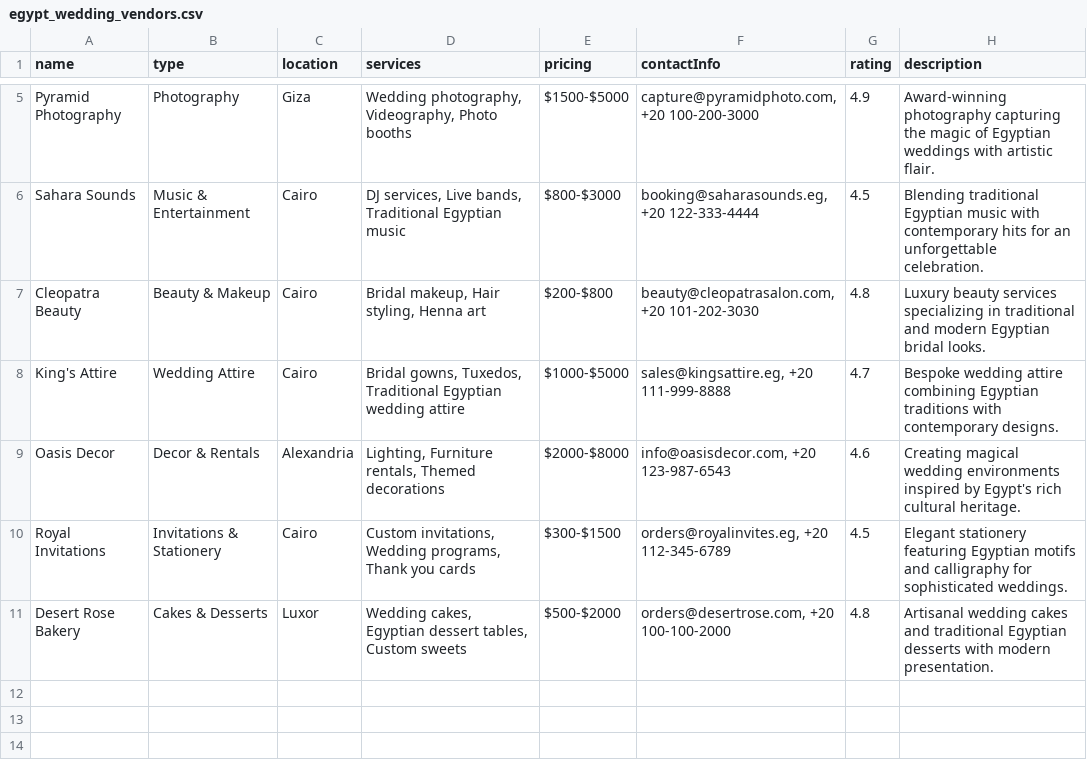
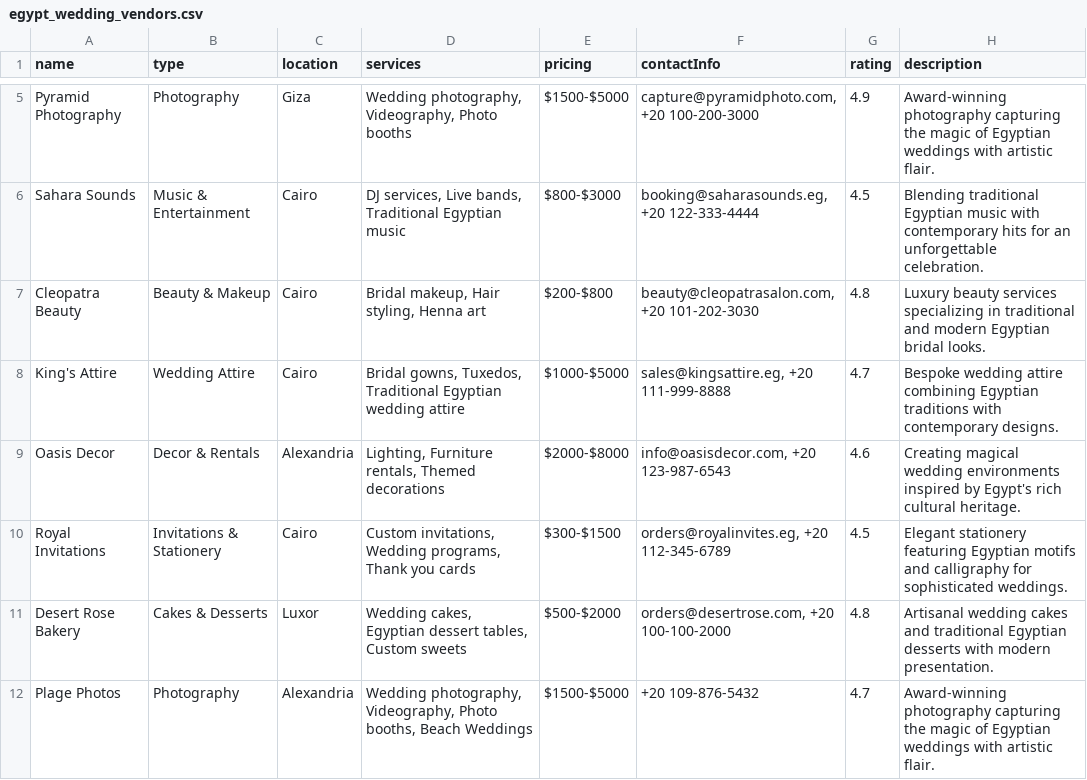
Before and after one commit to anthonyyoussef01/gawwezni, a CSV file: data/egypt_wedding_vendors.csv, drawn as a sheet; only a part is shown, gaps mark what is left out; the diff names each change by its address in the sheet, - before the commit and + after, or states it on an @@ line.

Commit message:
Enhance wedding vendor search functionality:
- Fixed the searching for wedding vendors
- Corrected app name

```diff
--- a/data/egypt_wedding_vendors.csv
+++ b/data/egypt_wedding_vendors.csv
+row 12: Plage Photos | Photography | Alexandria | Wedding photography, Videography, Photo booths, Beach Weddings | $1500-$5000 | +20 109-876-5432 | 4.7 | Award-winning photography capturing the magic of Egyptian weddings with artistic flair.
```
Also changed, not shown: 6 other files.
